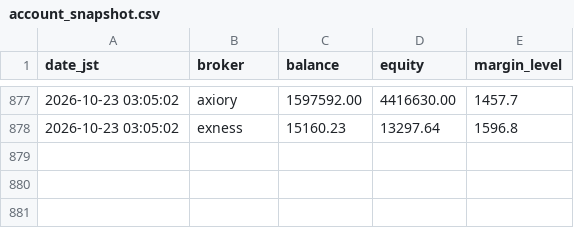
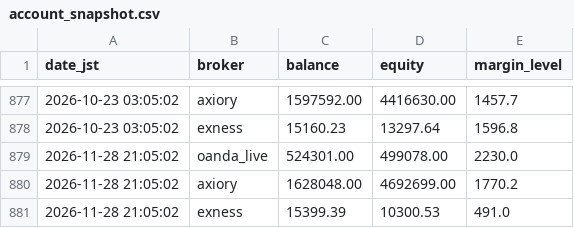
Before and after one commit to Iwa110/fx_bot, a CSV file: optimizer/account_snapshot.csv, drawn as a sheet; only a part is shown, gaps mark what is left out.

```diff
--- a/optimizer/account_snapshot.csv
+++ b/optimizer/account_snapshot.csv
@@ -878 +878,4 @@ date_jst,broker,balance,equity,margin_level
 2026-10-23 03:05:02,exness,15160.23,13297.64,1596.8
+2026-11-28 21:05:02,oanda_live,524301.00,499078.00,2230.0
+2026-11-28 21:05:02,axiory,1628048.00,4692699.00,1770.2
+2026-11-28 21:05:02,exness,15399.39,10300.53,491.0
```
Also changed, not shown: optimizer/grid_gate_log.csv, 1 other file.
